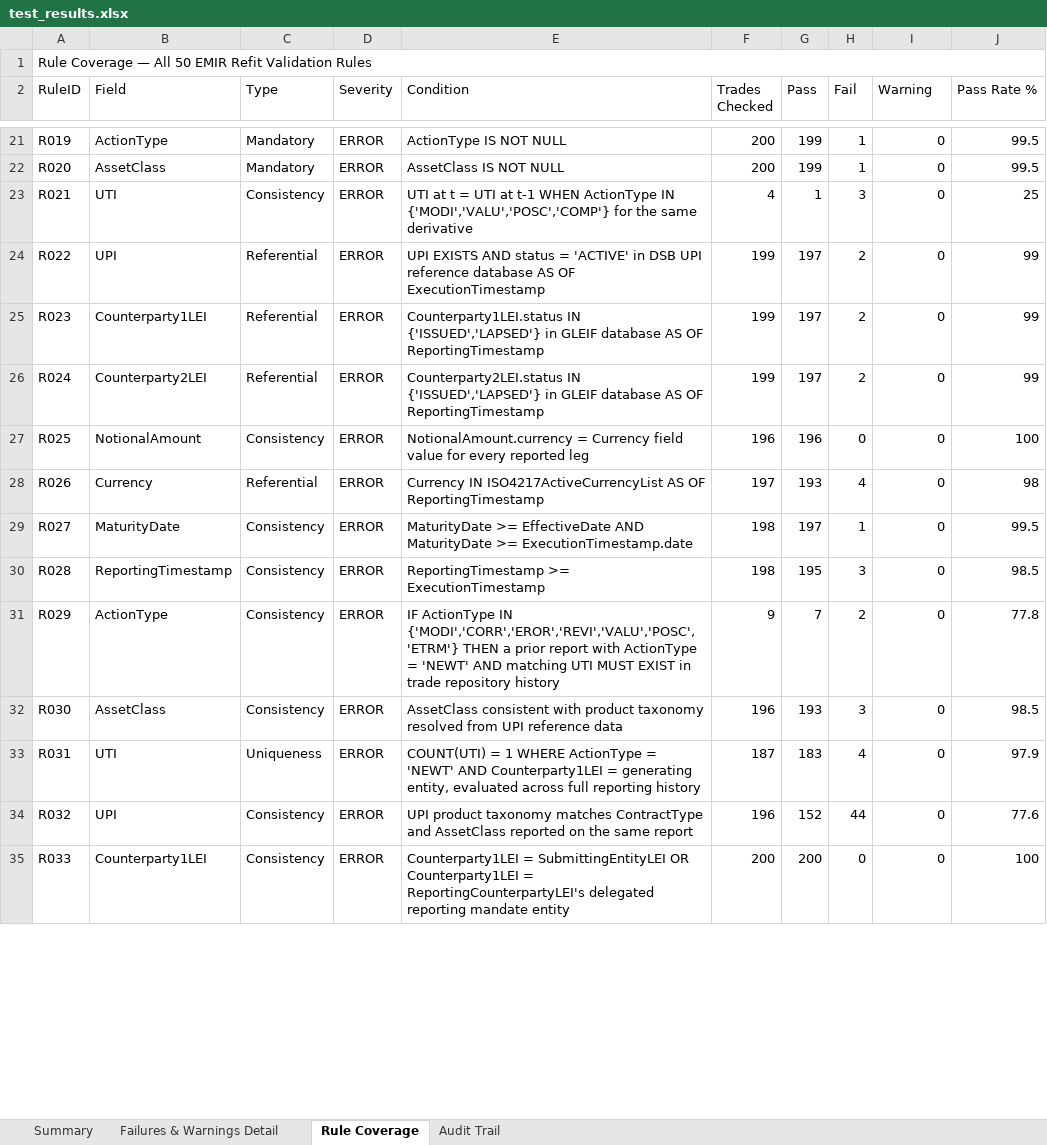
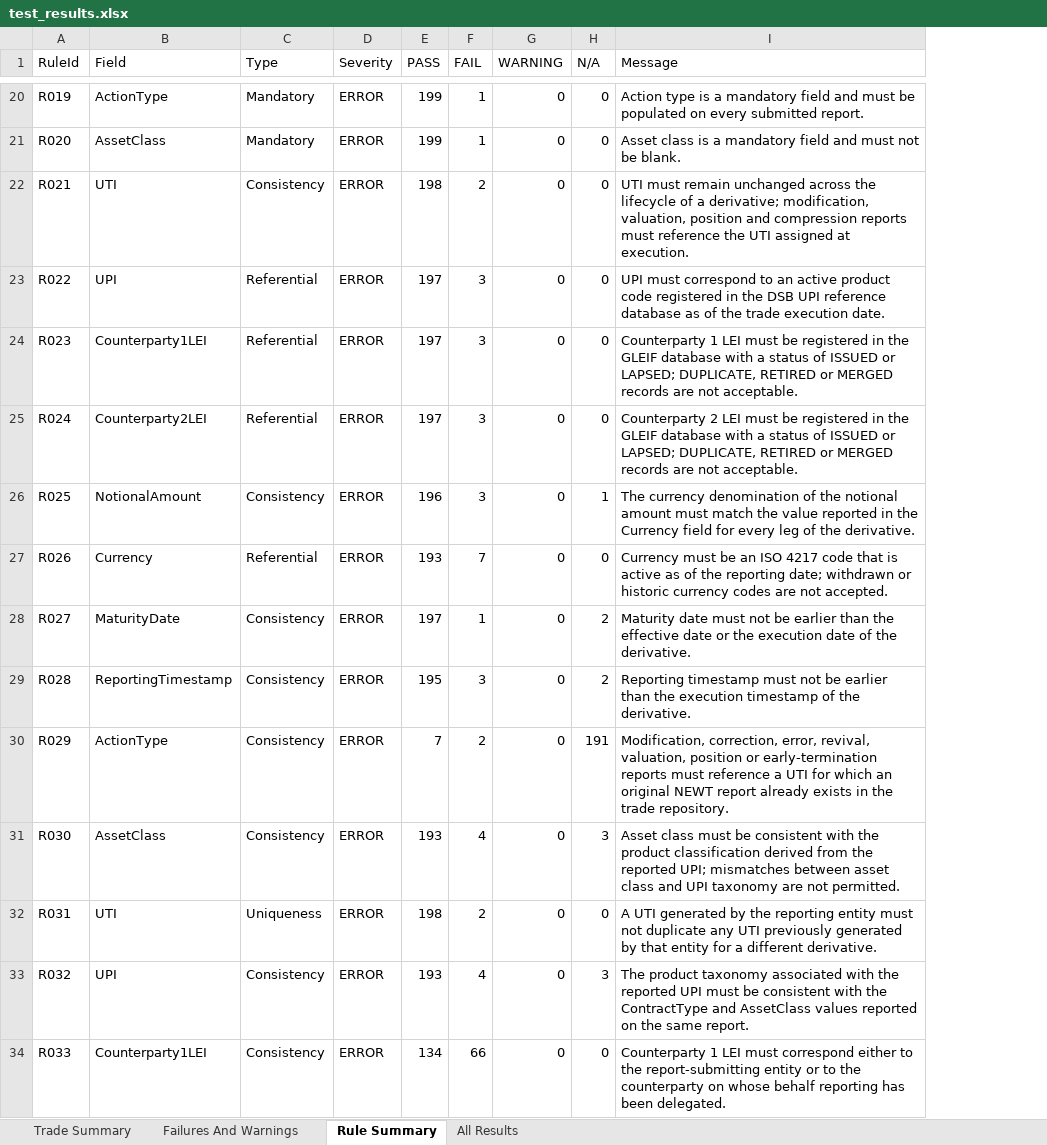
Before and after one commit to amol-vishwarupe/EMIR, an Excel workbook: test_results.xlsx, sheet Rule Summary, drawn as a sheet; only a part is shown, gaps mark what is left out; values as stored, in another font and other column widths than the file's, no cell formats; removed rows and columns are numbered as before the commit, all else as after; the diff covers the shown part only; the diff names each change by its address in the sheet, - before the commit and + after, or states it on an @@ line.

```diff
--- a/test_results.xlsx (sheet Rule Summary)
+++ b/test_results.xlsx (sheet Rule Summary)
-sheet tab: Summary
+sheet tab: Trade Summary
-sheet tab: Failures & Warnings Detail
+sheet tab: Failures And Warnings
-sheet tab: Rule Coverage
+sheet tab: Rule Summary
-sheet tab: Audit Trail
+sheet tab: All Results
-column E (Condition), rows 21-35: ActionType IS NOT NULL | AssetClass IS NOT NULL | UTI at t = UTI at t-1 WHEN ActionType IN {'MODI','VALU','POSC','COMP'} for the same derivative | UPI EXISTS AND status = 'ACTIVE' in DSB UPI reference database AS OF ExecutionTimestamp | Counterparty1LEI.status IN {'ISSUED','LAPSED'} in GLEIF database AS OF ReportingTimestamp | Counterparty2LEI.status IN {'ISSUED','LAPSED'} in GLEIF database AS OF ReportingTimestamp | NotionalAmount.currency = Currency field value for every reported leg | Currency IN ISO4217ActiveCurrencyList AS OF ReportingTimestamp | MaturityDate >= EffectiveDate AND MaturityDate >= ExecutionTimestamp.date | ReportingTimestamp >= ExecutionTimestamp | IF ActionType IN {'MODI','CORR','EROR','REVI','VALU','POSC','ETRM'} THEN a prior report with ActionType = 'NEWT' AND matching UTI MUST EXIST in trade repository history | AssetClass consistent with product taxonomy resolved from UPI reference data | COUNT(UTI) = 1 WHERE ActionType = 'NEWT' AND Counterparty1LEI = generating entity, evaluated across full reporting history | UPI product taxonomy matches ContractType and AssetClass reported on the same report | Counterparty1LEI = SubmittingEntityLEI OR Counterparty1LEI = ReportingCounterpartyLEI's delegated reporting mandate entity
-column F (Trades Checked), rows 21-35: 200 | 200 | 4 | 199 | 199 | 199 | 196 | 197 | 198 | 198 | 9 | 196 | 187 | 196 | 200
-column J (Pass Rate %), rows 21-35: 99.5 | 99.5 | 25 | 99 | 99 | 99 | 100 | 98 | 99.5 | 98.5 | 77.8 | 98.5 | 97.9 | 77.6 | 100
+column H (N/A), rows 20-34: 0 | 0 | 0 | 0 | 0 | 0 | 1 | 0 | 2 | 2 | 191 | 3 | 0 | 3 | 0
+column I (Message), rows 20-34: Action type is a mandatory field and must be populated on every submitted report. | Asset class is a mandatory field and must not be blank. | UTI must remain unchanged across the lifecycle of a derivative; modification, valuation, position and compression reports must reference the UTI assigned at execution. | UPI must correspond to an active product code registered in the DSB UPI reference database as of the trade execution date. | Counterparty 1 LEI must be registered in the GLEIF database with a status of ISSUED or LAPSED; DUPLICATE, RETIRED or MERGED records are not acceptable. | Counterparty 2 LEI must be registered in the GLEIF database with a status of ISSUED or LAPSED; DUPLICATE, RETIRED or MERGED records are not acceptable. | The currency denomination of the notional amount must match the value reported in the Currency field for every leg of the derivative. | Currency must be an ISO 4217 code that is active as of the reporting date; withdrawn or historic currency codes are not accepted. | Maturity date must not be earlier than the effective date or the execution date of the derivative. | Reporting timestamp must not be earlier than the execution timestamp of the derivative. | Modification, correction, error, revival, valuation, position or early-termination reports must reference a UTI for which an original NEWT report already exists in the trade repository. | Asset class must be consistent with the product classification derived from the reported UPI; mismatches between asset class and UPI taxonomy are not permitted. | A UTI generated by the reporting entity must not duplicate any UTI previously generated by that entity for a different derivative. | The product taxonomy associated with the reported UPI must be consistent with the ContractType and AssetClass values reported on the same report. | Counterparty 1 LEI must correspond either to the report-submitting entity or to the counterparty on whose behalf reporting has been delegated.
-row 1: Rule Coverage — All 50 EMIR Refit Validation Rules
-A1: RuleID
+A1: RuleId
-E1: Pass
+E1: PASS
-F1: Fail
+F1: FAIL
-G1: Warning
+G1: WARNING
-E22 (PASS): 1
+E22 (PASS): 198
-F22 (FAIL): 3
+F22 (FAIL): 2
-F23:F25 (FAIL): 2
+F23:F25 (FAIL): 3
-F26 (FAIL): 0
+F26 (FAIL): 3
-F27 (FAIL): 4
+F27 (FAIL): 7
-F31 (FAIL): 3
+F31 (FAIL): 4
-E32 (PASS): 183
+E32 (PASS): 198
-F32 (FAIL): 4
+F32 (FAIL): 2
-E33 (PASS): 152
+E33 (PASS): 193
-F33 (FAIL): 44
+F33 (FAIL): 4
-E34 (PASS): 200
+E34 (PASS): 134
-F34 (FAIL): 0
+F34 (FAIL): 66
```
Also changed, not shown: 33 edited cells elsewhere in this sheet, sheet All Results, sheet Failures And Warnings, sheet Trade Summary, cell formats, 4 other files.
